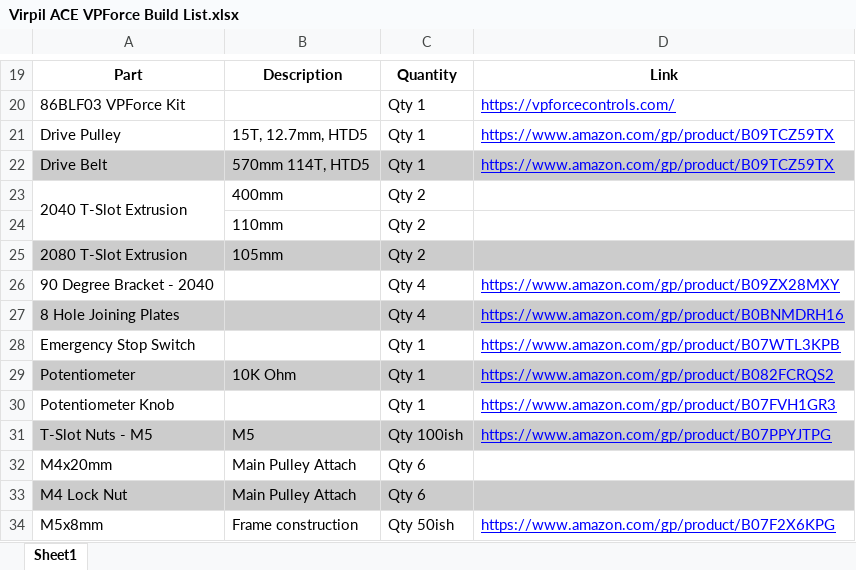
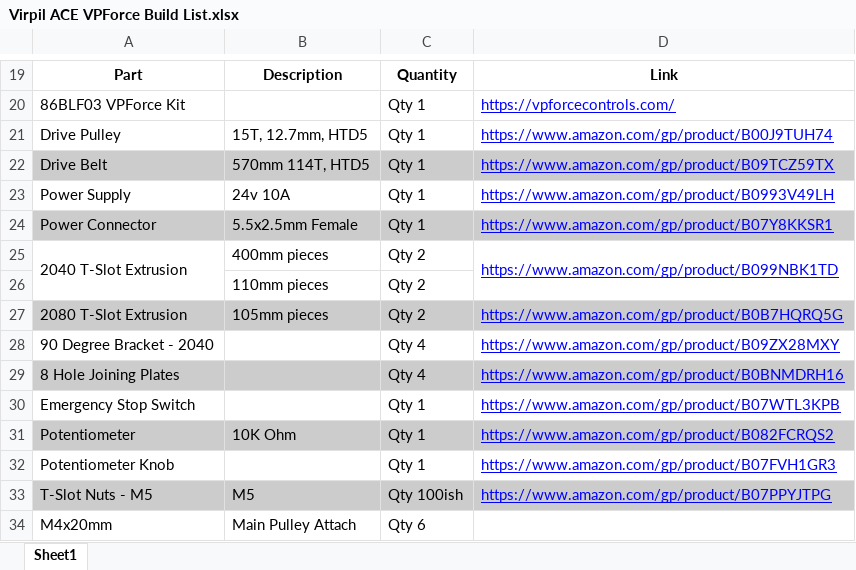
Before and after one commit to Number481/VirpilACE-VPForce-Mod, an Excel workbook: Virpil ACE VPForce Build List.xlsx, sheet Sheet1, drawn as a sheet; only a part is shown, gaps mark what is left out; the shorter side is filled out with more unchanged rows; values as stored, in another font and other column widths than the file's, no borders; charts and pictures not drawn; addresses are those after the commit; the diff names each change by its address in the sheet, - before the commit and + after, or states it on an @@ line.

Commit message:
Update Build List FIle

```diff
--- a/Virpil ACE VPForce Build List.xlsx (sheet Sheet1)
+++ b/Virpil ACE VPForce Build List.xlsx (sheet Sheet1)
-D21: https://www.amazon.com/gp/product/B09TCZ59TX
+D21: https://www.amazon.com/gp/product/B00J9TUH74
+row 23: Power Supply | 24v 10A | Qty 1 | https://www.amazon.com/gp/product/B0993V49LH
+row 24: Power Connector | 5.5x2.5mm Female | Qty 1 | https://www.amazon.com/gp/product/B07Y8KKSR1
-B25: 400mm
+B25: 400mm pieces
-D25: (empty)
+D25: https://www.amazon.com/gp/product/B099NBK1TD
+D25:D26 merged
-B26: 110mm
+B26: 110mm pieces
-B27: 105mm
+B27: 105mm pieces
-D27: (empty)
+D27: https://www.amazon.com/gp/product/B0B7HQRQ5G
```
